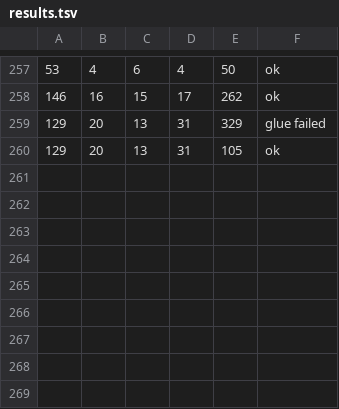
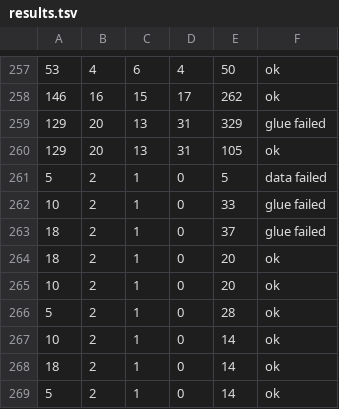
Before and after one commit to evand/square-packing, a TSV file: search/exact/lean_batch/results.tsv, drawn as a sheet; only a part is shown, gaps mark what is left out.

```diff
--- a/search/exact/lean_batch/results.tsv
+++ b/search/exact/lean_batch/results.tsv
@@ -260 +260,10 @@
 129	20	13	31	105	ok
+5	2	1	0	5	data failed
+10	2	1	0	33	glue failed
+18	2	1	0	37	glue failed
+18	2	1	0	20	ok
+10	2	1	0	20	ok
+5	2	1	0	28	ok
+10	2	1	0	14	ok
+18	2	1	0	14	ok
+5	2	1	0	14	ok
```
Also changed, not shown: 6 other files.
